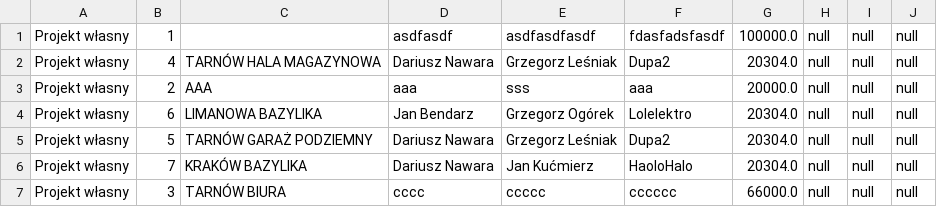
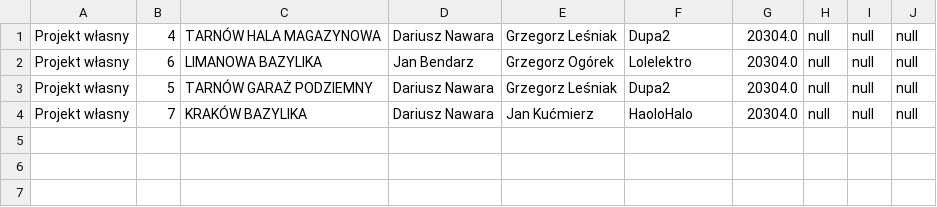
Before and after one commit to Kuba9322/GithubDemo, a CSV file: ProjectCatalog/Projects.csv, drawn as a sheet; the diff names each change by its address in the sheet, - before the commit and + after, or states it on an @@ line.

Commit message:
Update Project.csv

```diff
--- a/ProjectCatalog/Projects.csv
+++ b/ProjectCatalog/Projects.csv
-row 1: Projekt własny | 1 |  | asdfasdf | asdfasdfasdf | fdasfadsfasdf | 100000.0 | null | null | null
-row 3: Projekt własny | 2 | AAA | aaa | sss | aaa | 20000.0 | null | null | null
-row 7: Projekt własny | 3 | TARNÓW BIURA | cccc | ccccc | cccccc | 66000.0 | null | null | null
```
